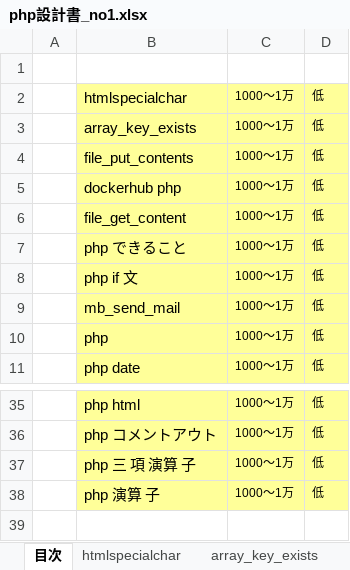
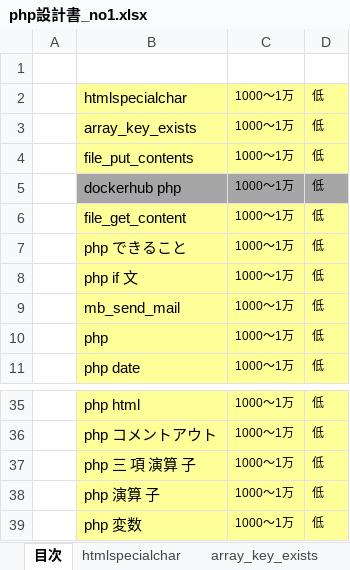
Before and after one commit to soshi16/demo2, an Excel workbook: 記事設計/php設計書_no1.xlsx, sheet 目次, drawn as a sheet; only a part is shown, gaps mark what is left out; values as stored, in another font and other column widths than the file's, no borders; the diff names each change by its address in the sheet, - before the commit and + after, or states it on an @@ line.

```diff
--- a/記事設計/php設計書_no1.xlsx (sheet 目次)
+++ b/記事設計/php設計書_no1.xlsx (sheet 目次)
-B5:D5 fill: #FFFF99
+B5:D5 fill: #A6A6A6
+row 39:  | php 変数 | 1000～1万 | 低
```
Also changed, not shown: other sheet tabs.
